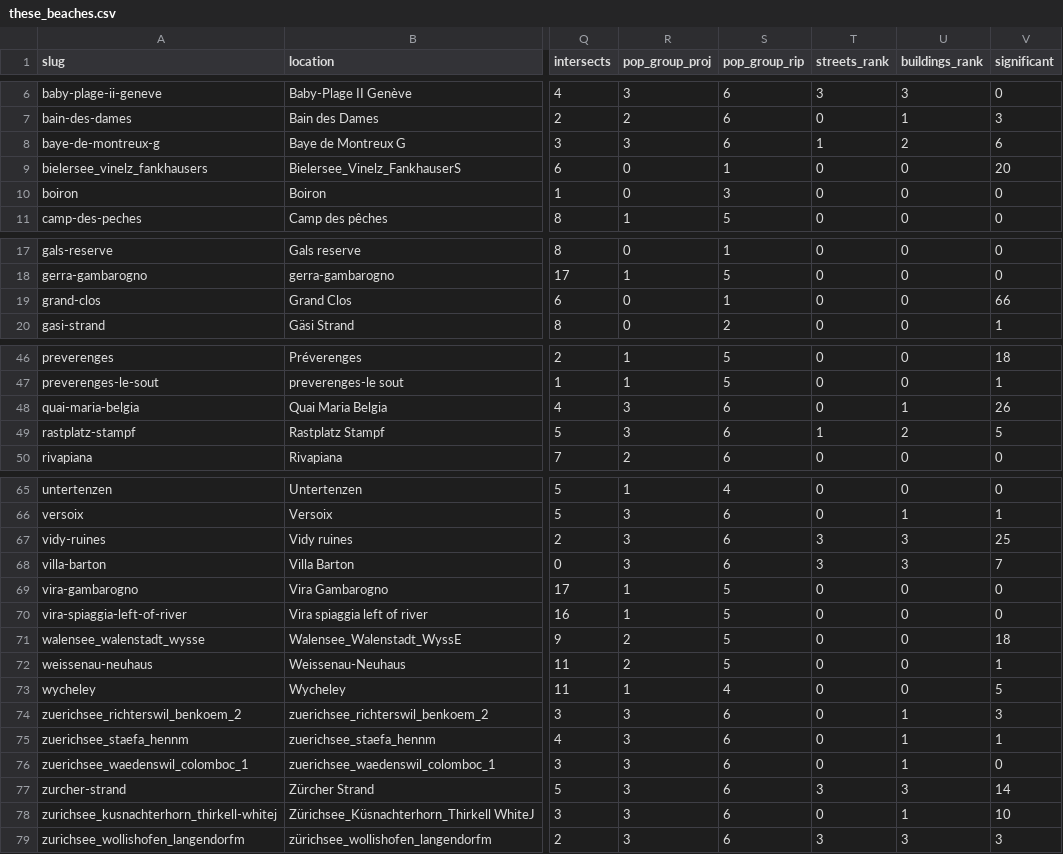
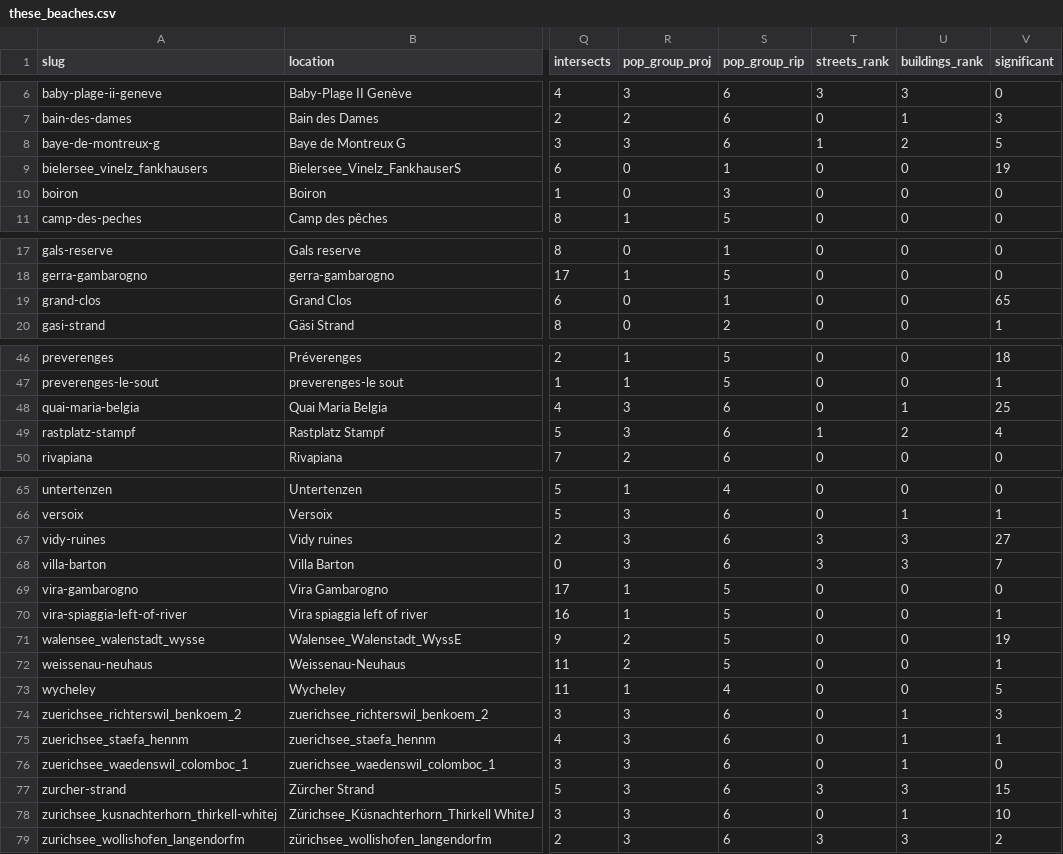
Before and after one commit to hammerdirt-analyst/iqals, a CSV file: output/codegroupsummaryMarch2020/these_beaches.csv, drawn as a sheet; only a part is shown, gaps mark what is left out; the diff covers the shown part only; the diff names each change by its address in the sheet, - before the commit and + after, or states it on an @@ line.

```diff
--- a/output/codegroupsummaryMarch2020/these_beaches.csv
+++ b/output/codegroupsummaryMarch2020/these_beaches.csv
-V8 (significant): 6
+V8 (significant): 5
-V9 (significant): 20
+V9 (significant): 19
-V19 (significant): 66
+V19 (significant): 65
-V48 (significant): 26
+V48 (significant): 25
-V49 (significant): 5
+V49 (significant): 4
-V67 (significant): 25
+V67 (significant): 27
-V70 (significant): 0
+V70 (significant): 1
-V71 (significant): 18
+V71 (significant): 19
-V77 (significant): 14
+V77 (significant): 15
-V79 (significant): 3
+V79 (significant): 2
```
Also changed, not shown: 2 edited cells elsewhere in this file, 51 other files.
